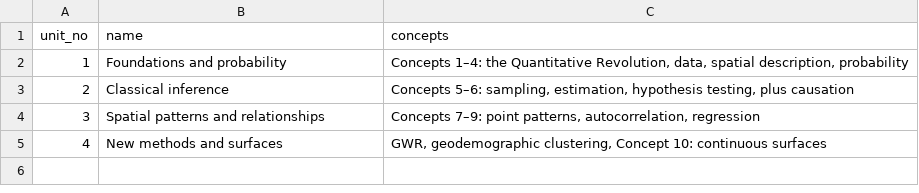
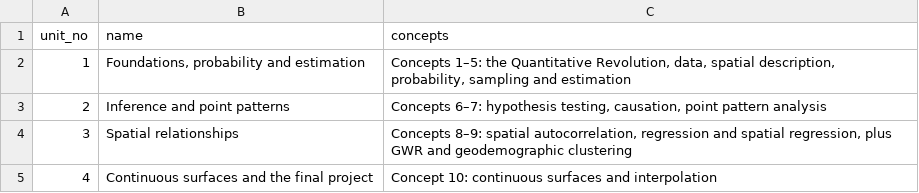
Before and after one commit to jucardwell/geog391, a CSV file: course/units.csv, drawn as a sheet.

```diff
--- a/course/units.csv
+++ b/course/units.csv
@@ -1,5 +1,5 @@
 unit_no,name,concepts
-1,Foundations and probability,"Concepts 1–4: the Quantitative Revolution, data, spatial description, probability"
-2,Classical inference,"Concepts 5–6: sampling, estimation, hypothesis testing, plus causation"
-3,Spatial patterns and relationships,"Concepts 7–9: point patterns, autocorrelation, regression"
-4,New methods and surfaces,"GWR, geodemographic clustering, Concept 10: continuous surfaces"
+1,"Foundations, probability and estimation","Concepts 1–5: the Quantitative Revolution, data, spatial description, probability, sampling and estimation"
+2,Inference and point patterns,"Concepts 6–7: hypothesis testing, causation, point pattern analysis"
+3,Spatial relationships,"Concepts 8–9: spatial autocorrelation, regression and spatial regression, plus GWR and geodemographic clustering"
+4,Continuous surfaces and the final project,"Concept 10: continuous surfaces and interpolation"
```
Also changed, not shown: course/schedule.csv, 13 other files.
